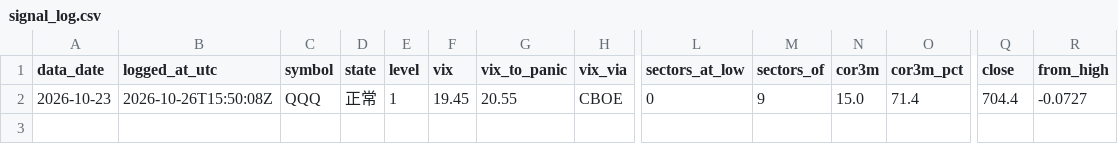
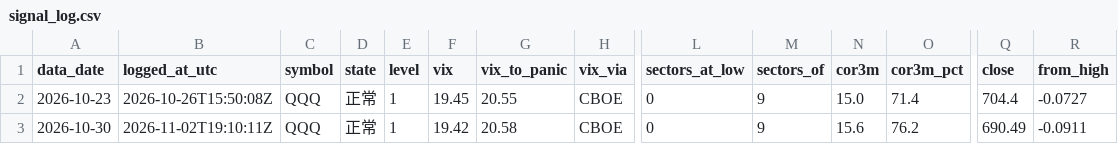
Before and after one commit to marco50608/stock-dashboard, a CSV file: cache/signal_log.csv, drawn as a sheet; only a part is shown, gaps mark what is left out; rows hold the shown columns only; the diff names each change by its address in the sheet, - before the commit and + after, or states it on an @@ line.

```diff
--- a/cache/signal_log.csv
+++ b/cache/signal_log.csv
+row 3: 2026-10-30 | 2026-11-02T19:10:11Z | QQQ | 正常 | 1 | 19.42 | 20.58 | CBOE | 0 | 9 | 15.6 | 76.2 | 690.49 | -0.0911
```
Also changed, not shown: 2 other files.
